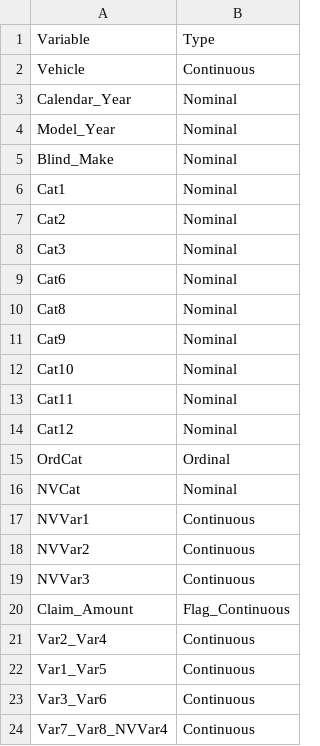
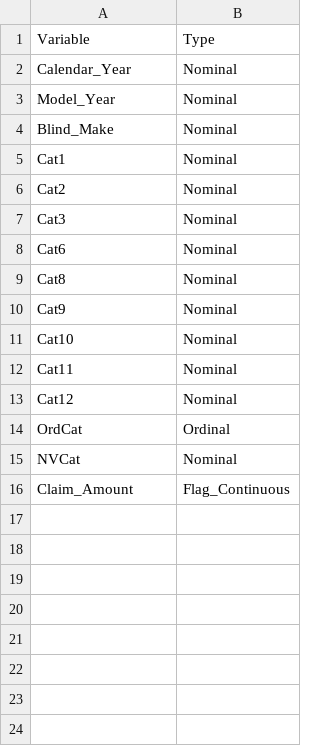
Before and after one commit to AvianaGlobal/nemesis-ml, a CSV file: data/processed/kaggle_sample_type.csv, drawn as a sheet; the diff names each change by its address in the sheet, - before the commit and + after, or states it on an @@ line.

```diff
--- a/data/processed/kaggle_sample_type.csv
+++ b/data/processed/kaggle_sample_type.csv
-row 2: Vehicle | Continuous
-row 17: NVVar1 | Continuous
-row 18: NVVar2 | Continuous
-row 19: NVVar3 | Continuous
-row 21: Var2_Var4 | Continuous
-row 22: Var1_Var5 | Continuous
-row 23: Var3_Var6 | Continuous
-row 24: Var7_Var8_NVVar4 | Continuous
```
Also changed, not shown: 7 other files.
